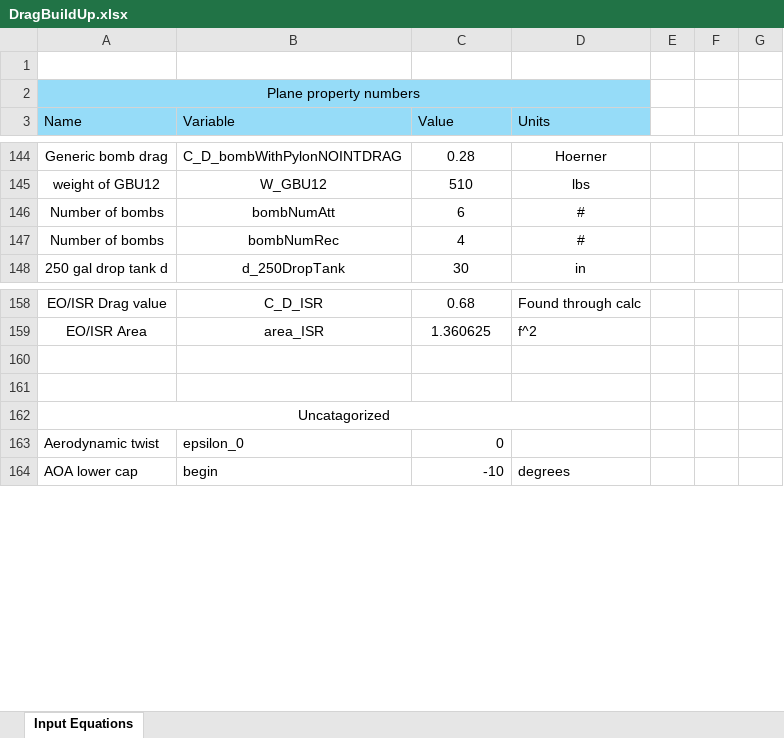
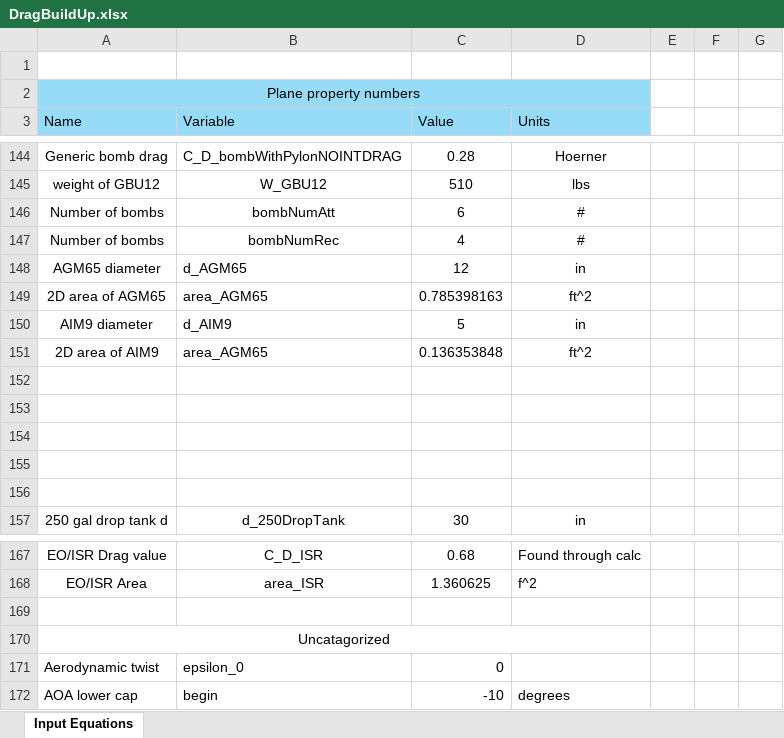
Before and after one commit to tchen2021/443_design_problem, an Excel workbook: drag_buildup_flap_sizing/derivatives/DragBuildUp.xlsx, sheet Input Equations, drawn as a sheet; only a part is shown, gaps mark what is left out; values as stored, in another font and other column widths than the file's, no borders; removed rows and columns are numbered as before the commit, all else as after; the diff names each change by its address in the sheet, - before the commit and + after, or states it on an @@ line.

Commit message:
added values

```diff
--- a/drag_buildup_flap_sizing/derivatives/DragBuildUp.xlsx (sheet Input Equations)
+++ b/drag_buildup_flap_sizing/derivatives/DragBuildUp.xlsx (sheet Input Equations)
+row 148: AGM65 diameter | d_AGM65 | 12 | in
+row 149: 2D area of AGM65 | area_AGM65 | 0.785398163 | ft^2
+row 150: AIM9 diameter | d_AIM9 | 5 | in
+row 151: 2D area of AIM9 | area_AGM65 | 0.136353848 | ft^2
+row 152: (empty)
+row 153: (empty)
+row 154: (empty)
+row 155: (empty)
+row 156: (empty)
-row 160: (empty)
```
Also changed, not shown: formulas that keep their value.
